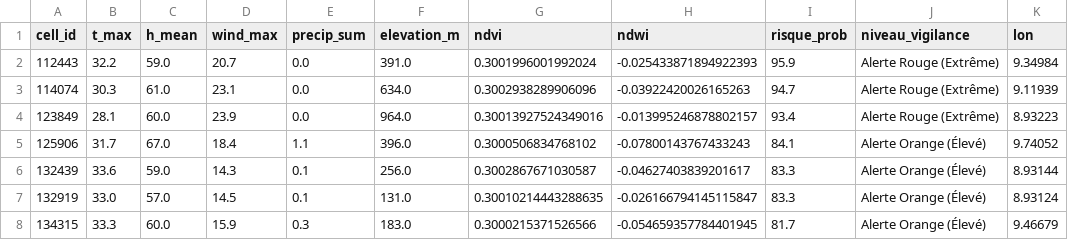
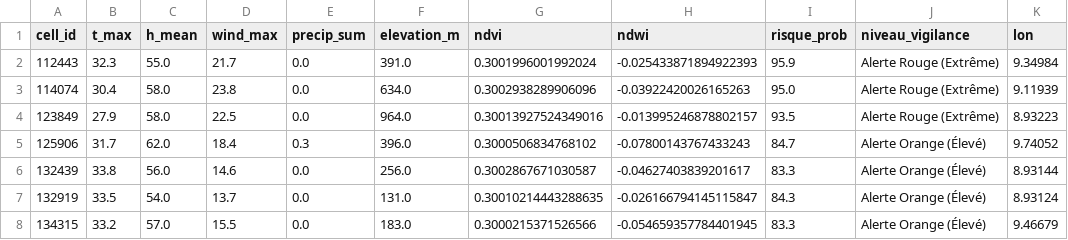
Before and after one commit to Ba7athproject/Tunisia_Fire_Watch, a CSV file: carte_risques_demain_reel.csv, drawn as a sheet; only a part is shown; the diff covers the shown part only; the diff names each change by its address in the sheet, - before the commit and + after, or states it on an @@ line.

```diff
--- a/carte_risques_demain_reel.csv
+++ b/carte_risques_demain_reel.csv
-B2 (t_max): 32.2
+B2 (t_max): 32.3
-C2 (h_mean): 59.0
+C2 (h_mean): 55.0
-D2 (wind_max): 20.7
+D2 (wind_max): 21.7
-B3 (t_max): 30.3
+B3 (t_max): 30.4
-C3 (h_mean): 61.0
+C3 (h_mean): 58.0
-D3 (wind_max): 23.1
+D3 (wind_max): 23.8
-I3 (risque_prob): 94.7
+I3 (risque_prob): 95.0
-B4 (t_max): 28.1
+B4 (t_max): 27.9
-C4 (h_mean): 60.0
+C4 (h_mean): 58.0
-D4 (wind_max): 23.9
+D4 (wind_max): 22.5
-I4 (risque_prob): 93.4
+I4 (risque_prob): 93.5
-C5 (h_mean): 67.0
+C5 (h_mean): 62.0
-E5 (precip_sum): 1.1
+E5 (precip_sum): 0.3
-I5 (risque_prob): 84.1
+I5 (risque_prob): 84.7
-B6 (t_max): 33.6
+B6 (t_max): 33.8
-C6 (h_mean): 59.0
+C6 (h_mean): 56.0
-D6 (wind_max): 14.3
+D6 (wind_max): 14.6
-E6:E7 (precip_sum): 0.1
+E6:E7 (precip_sum): 0.0
-B7 (t_max): 33.0
+B7 (t_max): 33.5
-C7 (h_mean): 57.0
+C7 (h_mean): 54.0
-D7 (wind_max): 14.5
+D7 (wind_max): 13.7
-I7 (risque_prob): 83.3
+I7 (risque_prob): 84.3
-B8 (t_max): 33.3
+B8 (t_max): 33.2
-C8 (h_mean): 60.0
+C8 (h_mean): 57.0
-D8 (wind_max): 15.9
+D8 (wind_max): 15.5
-E8 (precip_sum): 0.3
+E8 (precip_sum): 0.0
-I8 (risque_prob): 81.7
+I8 (risque_prob): 83.3
```
Also changed, not shown: 74 edited cells elsewhere in this file.
